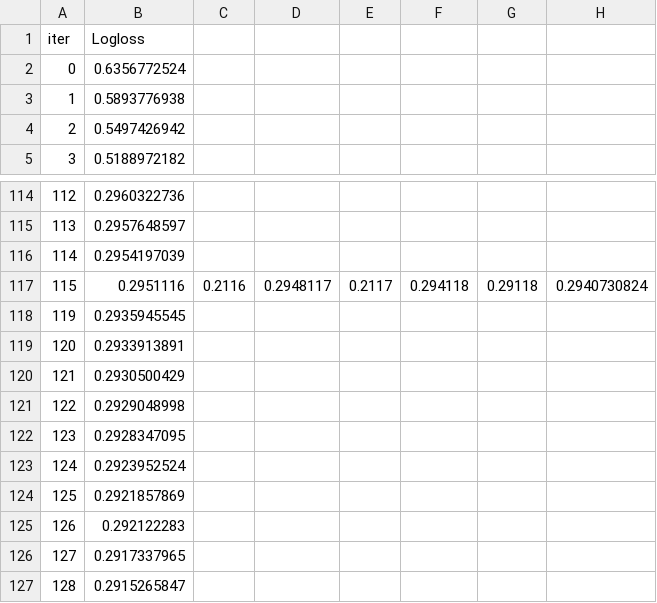
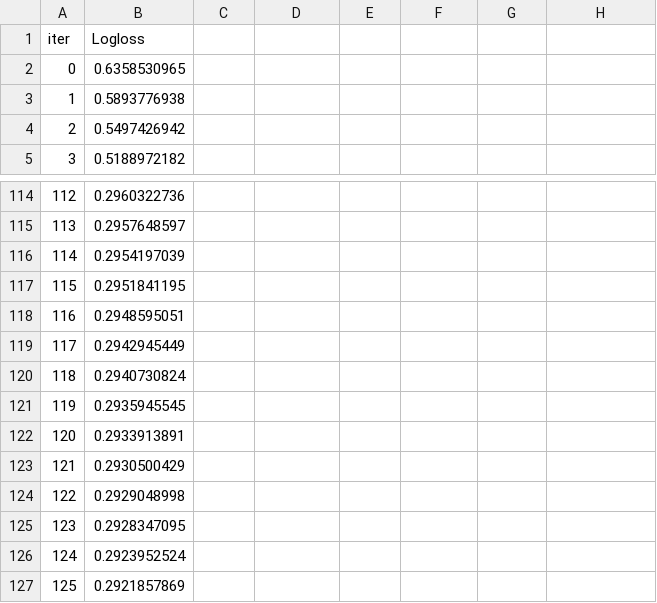
Before and after one commit to MatiasDGutierrez/FINANCEGUARD, a TSV file: Notebooks/catboost_info/learn_error.tsv, drawn as a sheet; only a part is shown, gaps mark what is left out; the shorter side is filled out with more unchanged rows.

```diff
--- a/Notebooks/catboost_info/learn_error.tsv
+++ b/Notebooks/catboost_info/learn_error.tsv
@@ -1,3 +1,3 @@
 iter	Logloss
-0	0.6356772524
+0	0.6358530965
 1	0.5893776938
@@ -116,3 +116,6 @@ iter	Logloss
 114	0.2954197039
-115	0.2951116	0.2116	0.2948117	0.2117	0.294118	0.29118	0.2940730824
+115	0.2951841195
+116	0.2948595051
+117	0.2942945449
+118	0.2940730824
 119	0.2935945545
```
Also changed, not shown: Notebooks/catboost_info/time_left.tsv, 3 other files.
